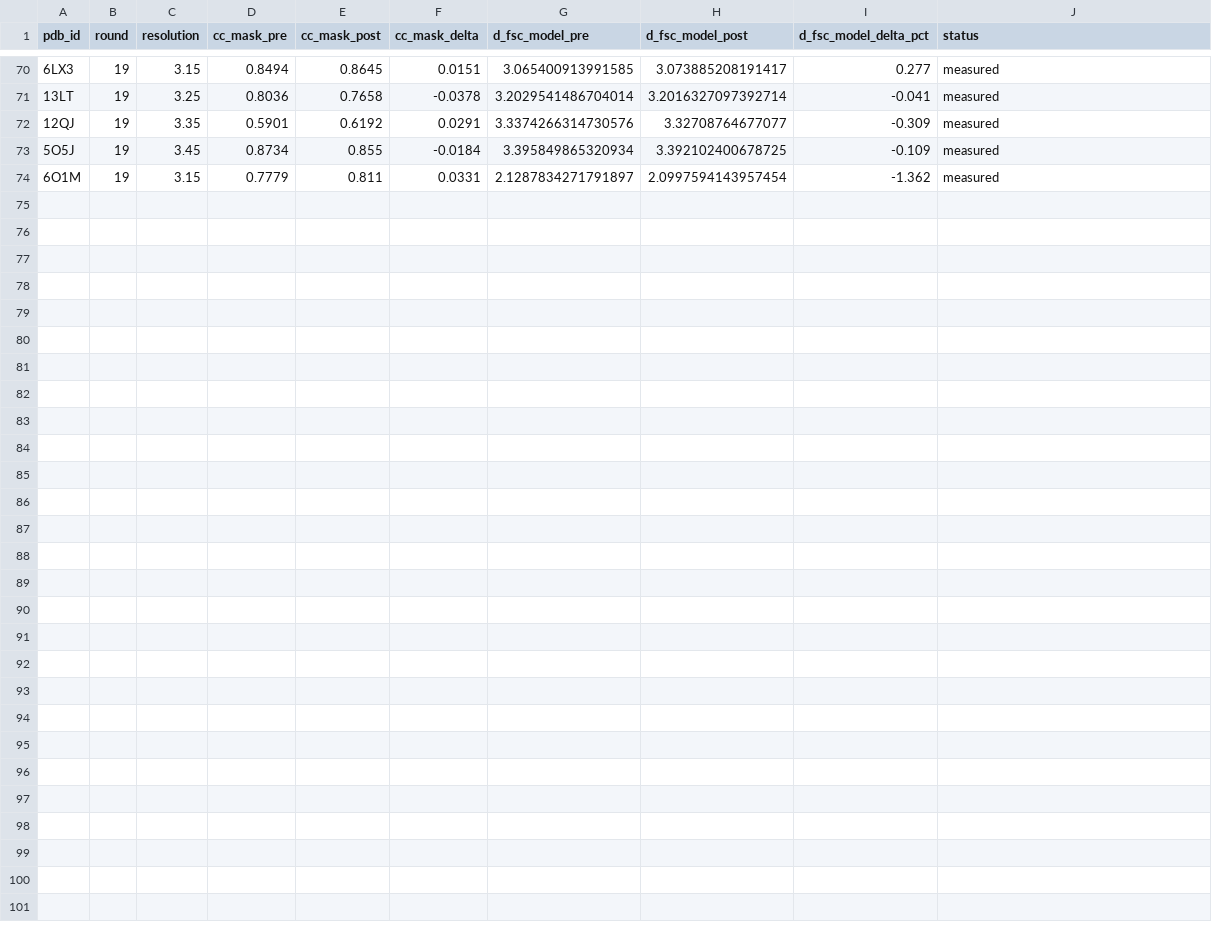
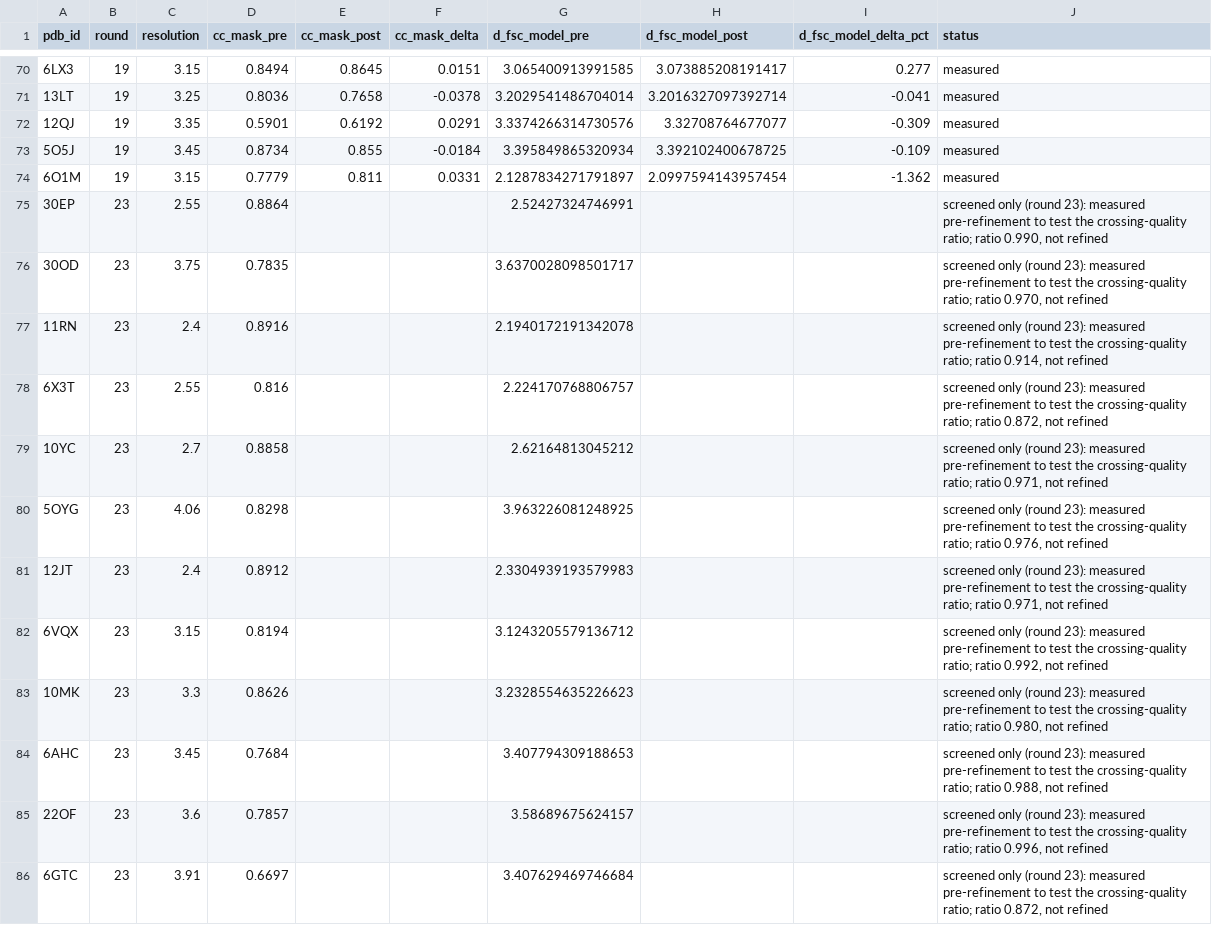
Before and after one commit to realmarcin/protstruct_review, a TSV file: ref/research/data/em_refinement_deltas.tsv, drawn as a sheet; only a part is shown, gaps mark what is left out; the diff covers the shown part only; the diff names each change by its address in the sheet, - before the commit and + after, or states it on an @@ line.

Commit message:
Round 23: the crossing-quality test could not be run at the 1.3 cut — and the corrected fence puts existing evidence in play (#106)
Runs the successor test round 22 specified. It could not be completed at the
registered threshold -- a possibility written down before anything was spent.

24 entries screened on the pre-refinement ratio; ZERO above 1.3, so no
refinements were run. P1 was well calibrated at 75% and failed honestly. P0 was
falsified as written and the inference runs the other way: 0/24 is entirely
consistent with the 5.6% prior (Fisher p = 0.512, 25% chance of seeing none).
P0 was an interval on an observed rate rather than a test of that rate.

The distribution is the useful output. Over the 60 crossings now measured the
median ratio is 0.9843 with 50 of 60 (83%) between 0.73 and 1.01 and a
right-skewed tail -- a new characterisation of the estimator round 9 introduced.
The Tukey fence is 1.074, not the 1.3 inherited from n = 2, and 4 of 60 clear
it.

Self-review then found the round had miscounted that fence: 10EU (ratio 1.076)
was ALREADY REFINED in round 16, and its delta of -1.084% just fails the
hypothesis's own 10x bar. So the conclusion is not "untested, no candidates
examined" -- it is untested at 1.3, with one near-miss at 1.074 leaning mildly
against. The original claim was wrong in the direction that flattered the
hypothesis.

Cost is now measured: three candidates need ~60-90 screened entries at 100-250
MB each. A project, not a round.

Also fixes #105: fetch_em_entries.py wrote entries.json and the attrition record
only at the end, so an interrupted fetch lost everything after 8 model and 7 map
downloads. Round 21 fixed this in the sibling script and did not check this one.
Now flushes per candidate, verified live mid-run and negative-tested.

Five issues filed and fixed (#105, #107-#109 and the stale round-17 statistics).

validate.sh exits 0; 209 unit checks pass.

```diff
--- a/ref/research/data/em_refinement_deltas.tsv
+++ b/ref/research/data/em_refinement_deltas.tsv
+row 75: 30EP | 23 | 2.55 | 0.8864 |  |  | 2.52427324746991 |  |  | screened only (round 23): measured pre-refinement to test the crossing-quality ratio; ratio 0.990, not refined
+row 76: 30OD | 23 | 3.75 | 0.7835 |  |  | 3.6370028098501717 |  |  | screened only (round 23): measured pre-refinement to test the crossing-quality ratio; ratio 0.970, not refined
+row 77: 11RN | 23 | 2.4 | 0.8916 |  |  | 2.1940172191342078 |  |  | screened only (round 23): measured pre-refinement to test the crossing-quality ratio; ratio 0.914, not refined
+row 78: 6X3T | 23 | 2.55 | 0.816 |  |  | 2.224170768806757 |  |  | screened only (round 23): measured pre-refinement to test the crossing-quality ratio; ratio 0.872, not refined
+row 79: 10YC | 23 | 2.7 | 0.8858 |  |  | 2.62164813045212 |  |  | screened only (round 23): measured pre-refinement to test the crossing-quality ratio; ratio 0.971, not refined
+row 80: 5OYG | 23 | 4.06 | 0.8298 |  |  | 3.963226081248925 |  |  | screened only (round 23): measured pre-refinement to test the crossing-quality ratio; ratio 0.976, not refined
+row 81: 12JT | 23 | 2.4 | 0.8912 |  |  | 2.3304939193579983 |  |  | screened only (round 23): measured pre-refinement to test the crossing-quality ratio; ratio 0.971, not refined
+row 82: 6VQX | 23 | 3.15 | 0.8194 |  |  | 3.1243205579136712 |  |  | screened only (round 23): measured pre-refinement to test the crossing-quality ratio; ratio 0.992, not refined
+row 83: 10MK | 23 | 3.3 | 0.8626 |  |  | 3.2328554635226623 |  |  | screened only (round 23): measured pre-refinement to test the crossing-quality ratio; ratio 0.980, not refined
+row 84: 6AHC | 23 | 3.45 | 0.7684 |  |  | 3.407794309188653 |  |  | screened only (round 23): measured pre-refinement to test the crossing-quality ratio; ratio 0.988, not refined
+row 85: 22OF | 23 | 3.6 | 0.7857 |  |  | 3.58689675624157 |  |  | screened only (round 23): measured pre-refinement to test the crossing-quality ratio; ratio 0.996, not refined
+row 86: 6GTC | 23 | 3.91 | 0.6697 |  |  | 3.407629469746684 |  |  | screened only (round 23): measured pre-refinement to test the crossing-quality ratio; ratio 0.872, not refined
```
Also changed, not shown: 12 added rows elsewhere in this file, ref/research/data/em_fetch_attrition.tsv, 7 other files.
